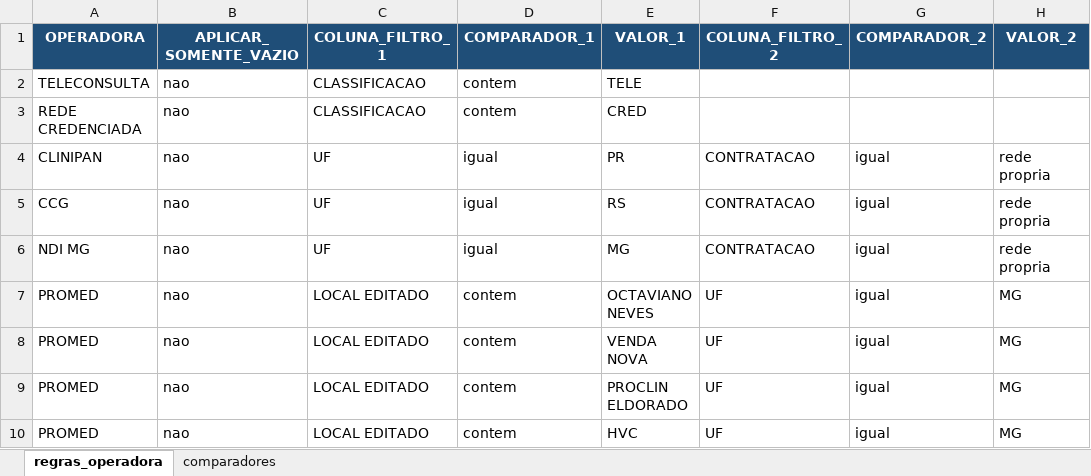
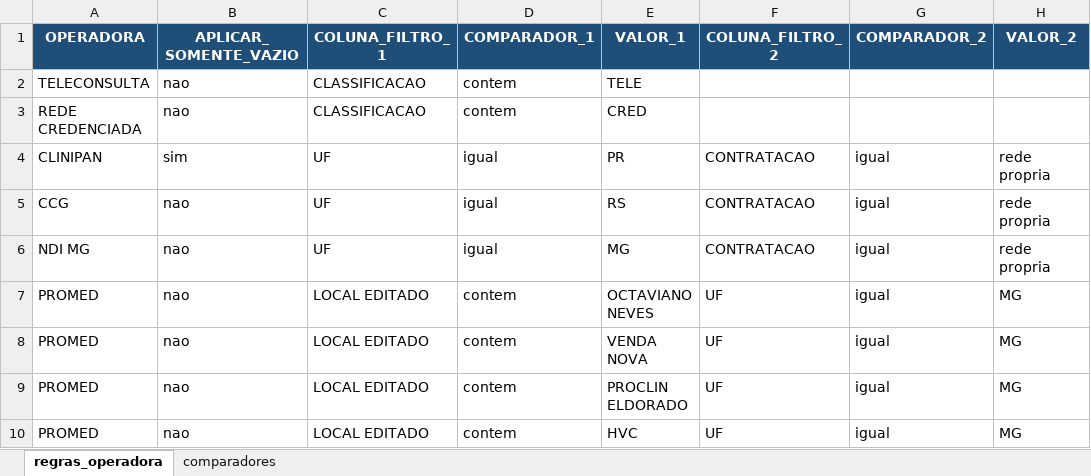
Before and after one commit to andersonrodrigod/5-estrelas-orchestration-pipeline, an Excel workbook: utils/insumos/regras_operadora.xlsx, sheet regras_operadora, drawn as a sheet; only a part is shown; values as stored, in another font and other column widths than the file's, no borders; the diff names each change by its address in the sheet, - before the commit and + after, or states it on an @@ line.

```diff
--- a/utils/insumos/regras_operadora.xlsx (sheet regras_operadora)
+++ b/utils/insumos/regras_operadora.xlsx (sheet regras_operadora)
-B4 (APLICAR_SOMENTE_VAZIO): nao
+B4 (APLICAR_SOMENTE_VAZIO): sim
```
Also changed, not shown: utils/insumos/regra_classificacao.xlsx, 57 other files.
